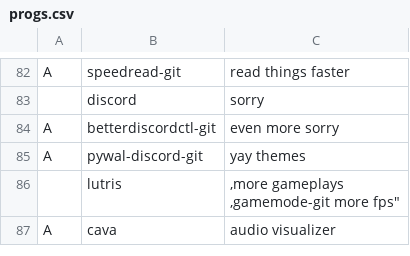
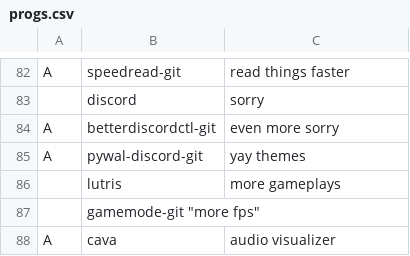
Before and after one commit to GabriWar/LARBS, a CSV file: progs.csv, drawn as a sheet; only a part is shown, gaps mark what is left out.

Commit message:
Update progs.csv

```diff
--- a/progs.csv
+++ b/progs.csv
@@ -85,4 +85,4 @@ A, betterdiscordctl-git , "even more sorry"
 A, pywal-discord-git , "yay themes"
-,lutris,",more gameplays
-,gamemode-git "more fps"
+,lutris,"more gameplays"
+,gamemode-git "more fps"
 A,cava,"audio visualizer"
```
